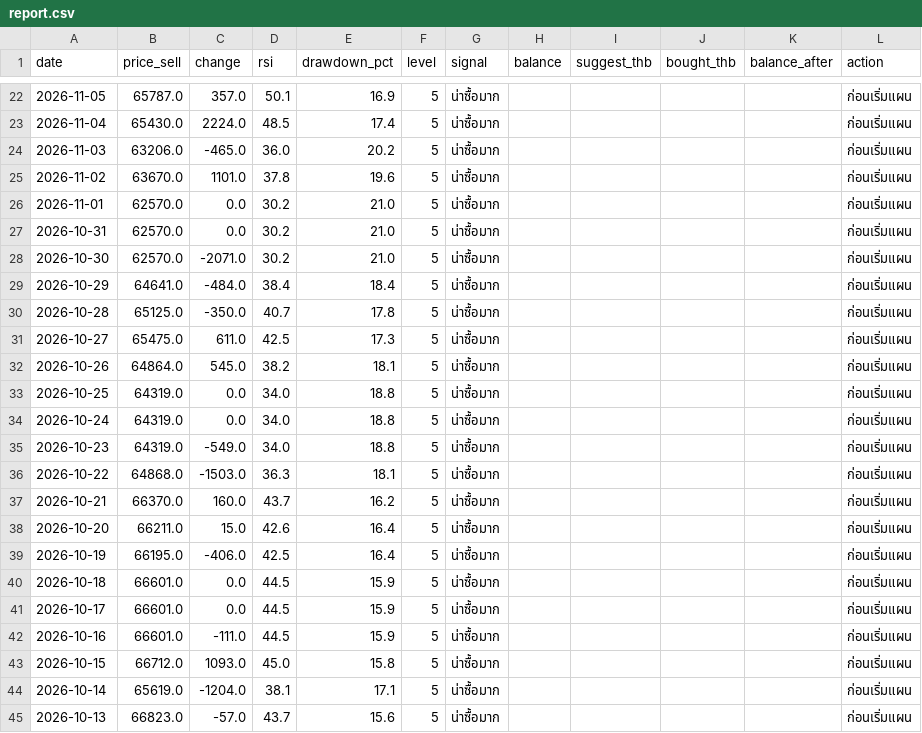
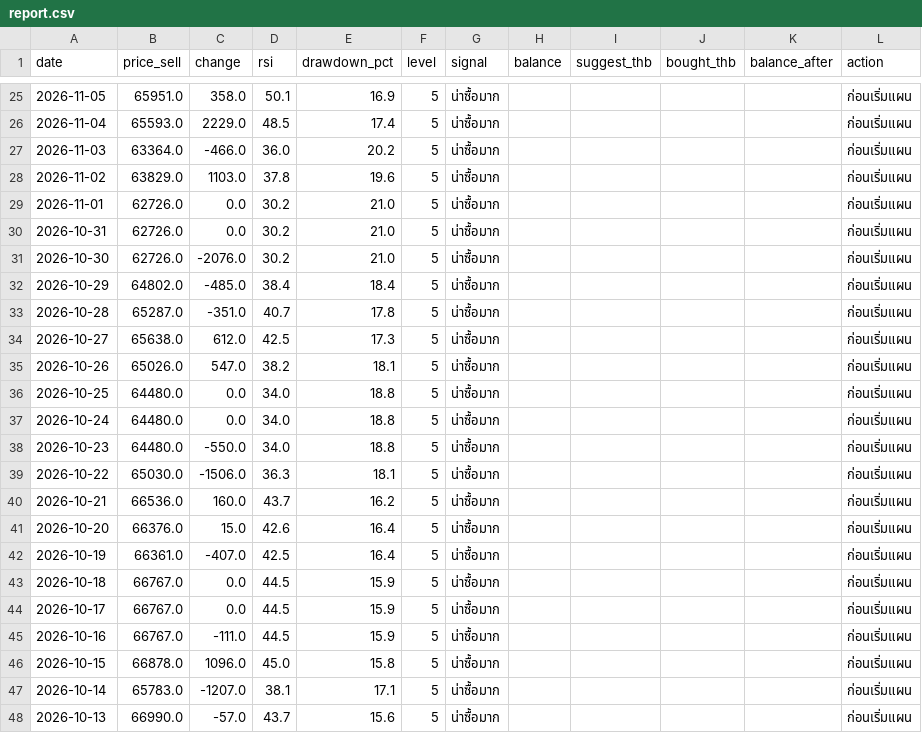
Before and after one commit to focus00002/gold-report, a CSV file: docs/report.csv, drawn as a sheet; only a part is shown, gaps mark what is left out; the diff covers the shown part only.

```diff
--- a/docs/report.csv
+++ b/docs/report.csv
@@ -22,24 +25,24 @@
-2026-11-05,65787.0,357.0,50.1,16.9,5,น่าซื้อมาก,,,,,ก่อนเริ่มแผน
-2026-11-04,65430.0,2224.0,48.5,17.4,5,น่าซื้อมาก,,,,,ก่อนเริ่มแผน
-2026-11-03,63206.0,-465.0,36.0,20.2,5,น่าซื้อมาก,,,,,ก่อนเริ่มแผน
-2026-11-02,63670.0,1101.0,37.8,19.6,5,น่าซื้อมาก,,,,,ก่อนเริ่มแผน
-2026-11-01,62570.0,0.0,30.2,21.0,5,น่าซื้อมาก,,,,,ก่อนเริ่มแผน
-2026-10-31,62570.0,0.0,30.2,21.0,5,น่าซื้อมาก,,,,,ก่อนเริ่มแผน
-2026-10-30,62570.0,-2071.0,30.2,21.0,5,น่าซื้อมาก,,,,,ก่อนเริ่มแผน
-2026-10-29,64641.0,-484.0,38.4,18.4,5,น่าซื้อมาก,,,,,ก่อนเริ่มแผน
-2026-10-28,65125.0,-350.0,40.7,17.8,5,น่าซื้อมาก,,,,,ก่อนเริ่มแผน
-2026-10-27,65475.0,611.0,42.5,17.3,5,น่าซื้อมาก,,,,,ก่อนเริ่มแผน
-2026-10-26,64864.0,545.0,38.2,18.1,5,น่าซื้อมาก,,,,,ก่อนเริ่มแผน
-2026-10-25,64319.0,0.0,34.0,18.8,5,น่าซื้อมาก,,,,,ก่อนเริ่มแผน
-2026-10-24,64319.0,0.0,34.0,18.8,5,น่าซื้อมาก,,,,,ก่อนเริ่มแผน
-2026-10-23,64319.0,-549.0,34.0,18.8,5,น่าซื้อมาก,,,,,ก่อนเริ่มแผน
-2026-10-22,64868.0,-1503.0,36.3,18.1,5,น่าซื้อมาก,,,,,ก่อนเริ่มแผน
-2026-10-21,66370.0,160.0,43.7,16.2,5,น่าซื้อมาก,,,,,ก่อนเริ่มแผน
-2026-10-20,66211.0,15.0,42.6,16.4,5,น่าซื้อมาก,,,,,ก่อนเริ่มแผน
-2026-10-19,66195.0,-406.0,42.5,16.4,5,น่าซื้อมาก,,,,,ก่อนเริ่มแผน
-2026-10-18,66601.0,0.0,44.5,15.9,5,น่าซื้อมาก,,,,,ก่อนเริ่มแผน
-2026-10-17,66601.0,0.0,44.5,15.9,5,น่าซื้อมาก,,,,,ก่อนเริ่มแผน
-2026-10-16,66601.0,-111.0,44.5,15.9,5,น่าซื้อมาก,,,,,ก่อนเริ่มแผน
-2026-10-15,66712.0,1093.0,45.0,15.8,5,น่าซื้อมาก,,,,,ก่อนเริ่มแผน
-2026-10-14,65619.0,-1204.0,38.1,17.1,5,น่าซื้อมาก,,,,,ก่อนเริ่มแผน
-2026-10-13,66823.0,-57.0,43.7,15.6,5,น่าซื้อมาก,,,,,ก่อนเริ่มแผน
+2026-11-05,65951.0,358.0,50.1,16.9,5,น่าซื้อมาก,,,,,ก่อนเริ่มแผน
+2026-11-04,65593.0,2229.0,48.5,17.4,5,น่าซื้อมาก,,,,,ก่อนเริ่มแผน
+2026-11-03,63364.0,-466.0,36.0,20.2,5,น่าซื้อมาก,,,,,ก่อนเริ่มแผน
+2026-11-02,63829.0,1103.0,37.8,19.6,5,น่าซื้อมาก,,,,,ก่อนเริ่มแผน
+2026-11-01,62726.0,0.0,30.2,21.0,5,น่าซื้อมาก,,,,,ก่อนเริ่มแผน
+2026-10-31,62726.0,0.0,30.2,21.0,5,น่าซื้อมาก,,,,,ก่อนเริ่มแผน
+2026-10-30,62726.0,-2076.0,30.2,21.0,5,น่าซื้อมาก,,,,,ก่อนเริ่มแผน
+2026-10-29,64802.0,-485.0,38.4,18.4,5,น่าซื้อมาก,,,,,ก่อนเริ่มแผน
+2026-10-28,65287.0,-351.0,40.7,17.8,5,น่าซื้อมาก,,,,,ก่อนเริ่มแผน
+2026-10-27,65638.0,612.0,42.5,17.3,5,น่าซื้อมาก,,,,,ก่อนเริ่มแผน
+2026-10-26,65026.0,547.0,38.2,18.1,5,น่าซื้อมาก,,,,,ก่อนเริ่มแผน
+2026-10-25,64480.0,0.0,34.0,18.8,5,น่าซื้อมาก,,,,,ก่อนเริ่มแผน
+2026-10-24,64480.0,0.0,34.0,18.8,5,น่าซื้อมาก,,,,,ก่อนเริ่มแผน
+2026-10-23,64480.0,-550.0,34.0,18.8,5,น่าซื้อมาก,,,,,ก่อนเริ่มแผน
+2026-10-22,65030.0,-1506.0,36.3,18.1,5,น่าซื้อมาก,,,,,ก่อนเริ่มแผน
+2026-10-21,66536.0,160.0,43.7,16.2,5,น่าซื้อมาก,,,,,ก่อนเริ่มแผน
+2026-10-20,66376.0,15.0,42.6,16.4,5,น่าซื้อมาก,,,,,ก่อนเริ่มแผน
+2026-10-19,66361.0,-407.0,42.5,16.4,5,น่าซื้อมาก,,,,,ก่อนเริ่มแผน
+2026-10-18,66767.0,0.0,44.5,15.9,5,น่าซื้อมาก,,,,,ก่อนเริ่มแผน
+2026-10-17,66767.0,0.0,44.5,15.9,5,น่าซื้อมาก,,,,,ก่อนเริ่มแผน
+2026-10-16,66767.0,-111.0,44.5,15.9,5,น่าซื้อมาก,,,,,ก่อนเริ่มแผน
+2026-10-15,66878.0,1096.0,45.0,15.8,5,น่าซื้อมาก,,,,,ก่อนเริ่มแผน
+2026-10-14,65783.0,-1207.0,38.1,17.1,5,น่าซื้อมาก,,,,,ก่อนเริ่มแผน
+2026-10-13,66990.0,-57.0,43.7,15.6,5,น่าซื้อมาก,,,,,ก่อนเริ่มแผน
```
Also changed, not shown: 3 added rows, 3 removed rows and 101 edited cells elsewhere in this file, data/daily_report.csv, data/forecasts.csv, 2 other files.
